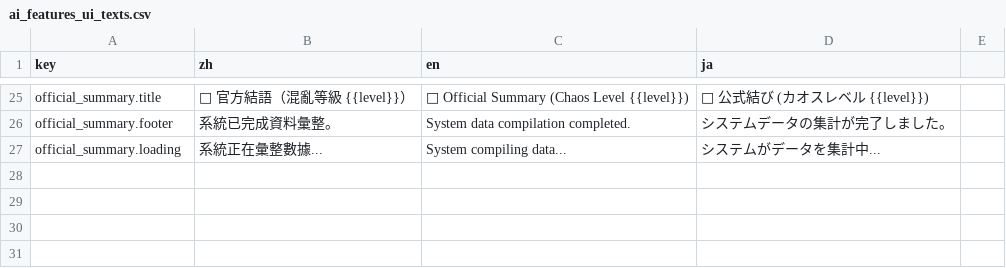
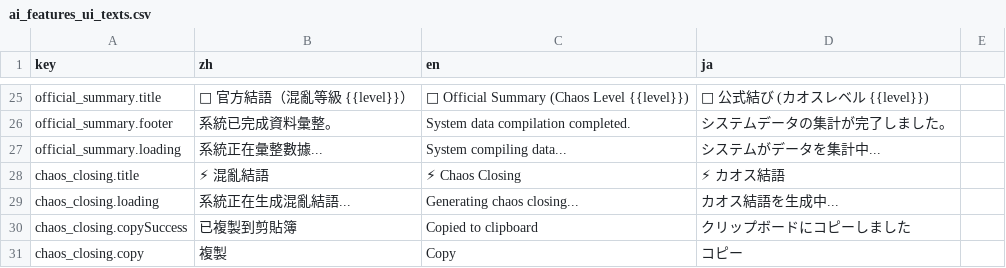
Before and after one commit to Aquilonis1991/chaos-registry, a CSV file: ai_features_ui_texts.csv, drawn as a sheet; only a part is shown, gaps mark what is left out.

```diff
--- a/ai_features_ui_texts.csv
+++ b/ai_features_ui_texts.csv
@@ -27 +27,5 @@ official_summary.footer,系統已完成資料彙整。,System data compilation c
 official_summary.loading,系統正在彙整數據...,System compiling data...,システムがデータを集計中...
+chaos_closing.title,⚡ 混亂結語,⚡ Chaos Closing,⚡ カオス結語
+chaos_closing.loading,系統正在生成混亂結語...,Generating chaos closing...,カオス結語を生成中...
+chaos_closing.copySuccess,已複製到剪貼簿,Copied to clipboard,クリップボードにコピーしました
+chaos_closing.copy,複製,Copy,コピー
```
Also changed, not shown: 9 other files.
